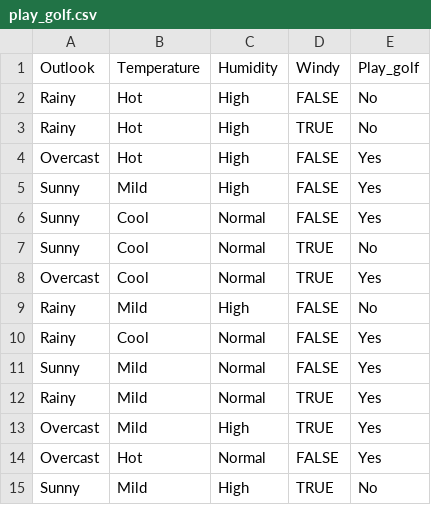
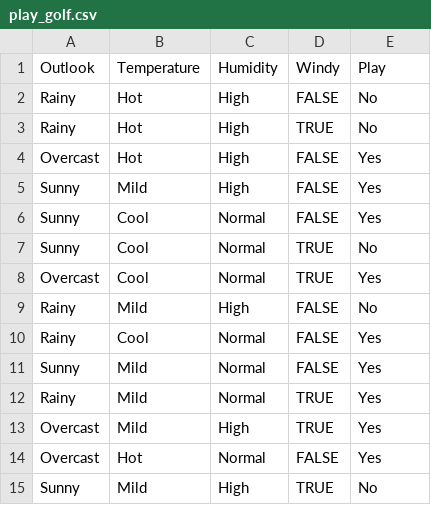
Before and after one commit to dsbademo/DSBA, a CSV file: play_golf.csv, drawn as a sheet.

Commit message:
Add files via upload

```diff
--- a/play_golf.csv
+++ b/play_golf.csv
@@ -1,2 +1,2 @@
-Outlook,Temperature,Humidity,Windy,Play_golf
+Outlook,Temperature,Humidity,Windy,Play
 Rainy,Hot,High,FALSE,No
```
